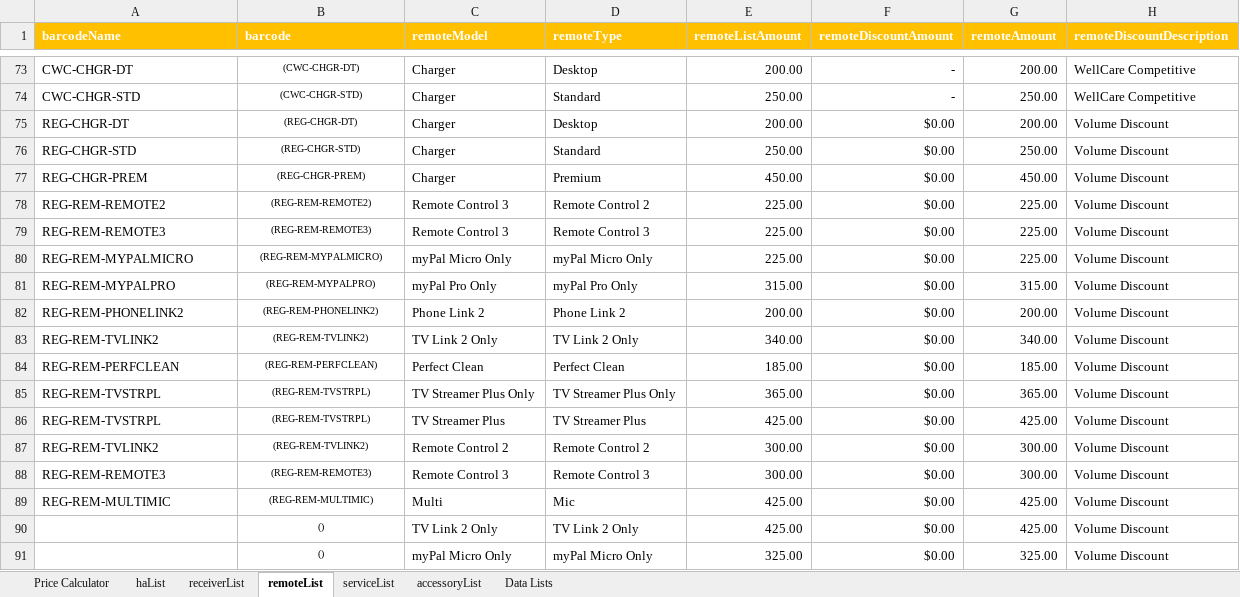
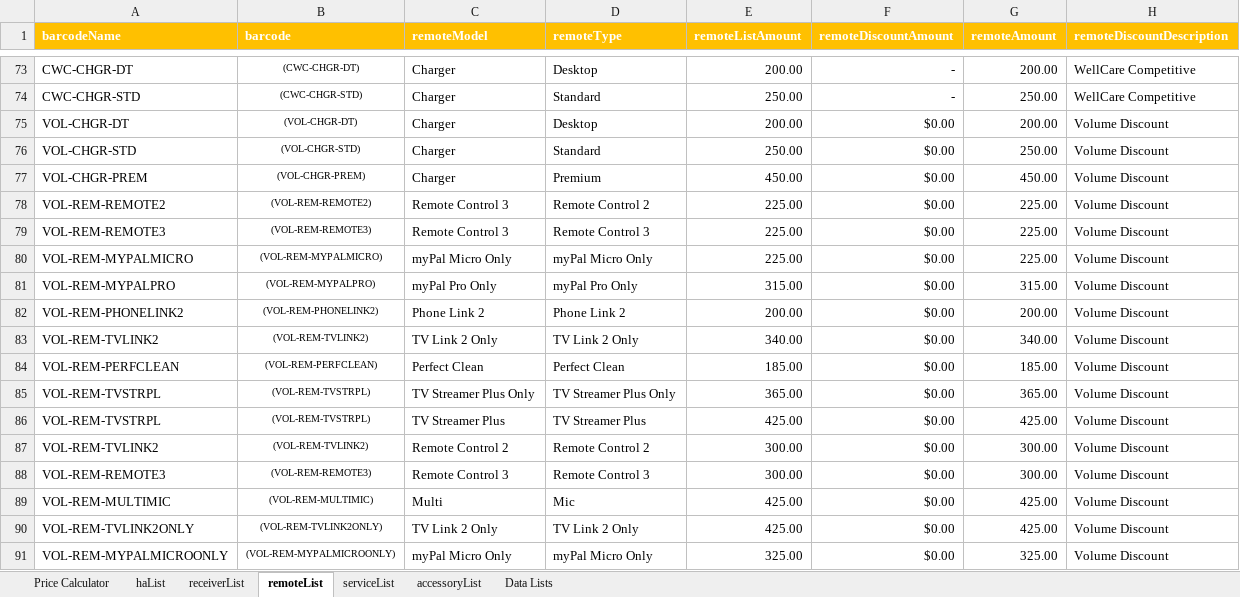
Before and after one commit to Sublevel1384/public-assets, an Excel workbook: downloaded_file.xlsx, sheet remoteList, drawn as a sheet; only a part is shown, gaps mark what is left out; values as stored, in another font and other column widths than the file's, no borders; table styles not drawn; the diff covers the shown part only; the diff names each change by its address in the sheet, - before the commit and + after, or states it on an @@ line.

Commit message:
chore: automated update of downloaded_file.xlsx

```diff
--- a/downloaded_file.xlsx (sheet remoteList)
+++ b/downloaded_file.xlsx (sheet remoteList)
-A75 (barcodeName): REG-CHGR-DT
+A75 (barcodeName): VOL-CHGR-DT
-B75 (barcode): (REG-CHGR-DT)
+B75 (barcode): (VOL-CHGR-DT)
-A76 (barcodeName): REG-CHGR-STD
+A76 (barcodeName): VOL-CHGR-STD
-B76 (barcode): (REG-CHGR-STD)
+B76 (barcode): (VOL-CHGR-STD)
-A77 (barcodeName): REG-CHGR-PREM
+A77 (barcodeName): VOL-CHGR-PREM
-B77 (barcode): (REG-CHGR-PREM)
+B77 (barcode): (VOL-CHGR-PREM)
-A78 (barcodeName): REG-REM-REMOTE2
+A78 (barcodeName): VOL-REM-REMOTE2
-B78 (barcode): (REG-REM-REMOTE2)
+B78 (barcode): (VOL-REM-REMOTE2)
-A79 (barcodeName): REG-REM-REMOTE3
+A79 (barcodeName): VOL-REM-REMOTE3
-B79 (barcode): (REG-REM-REMOTE3)
+B79 (barcode): (VOL-REM-REMOTE3)
-A80 (barcodeName): REG-REM-MYPALMICRO
+A80 (barcodeName): VOL-REM-MYPALMICRO
-B80 (barcode): (REG-REM-MYPALMICRO)
+B80 (barcode): (VOL-REM-MYPALMICRO)
-A81 (barcodeName): REG-REM-MYPALPRO
+A81 (barcodeName): VOL-REM-MYPALPRO
-B81 (barcode): (REG-REM-MYPALPRO)
+B81 (barcode): (VOL-REM-MYPALPRO)
-A82 (barcodeName): REG-REM-PHONELINK2
+A82 (barcodeName): VOL-REM-PHONELINK2
-B82 (barcode): (REG-REM-PHONELINK2)
+B82 (barcode): (VOL-REM-PHONELINK2)
-A83 (barcodeName): REG-REM-TVLINK2
+A83 (barcodeName): VOL-REM-TVLINK2
-B83 (barcode): (REG-REM-TVLINK2)
+B83 (barcode): (VOL-REM-TVLINK2)
-A84 (barcodeName): REG-REM-PERFCLEAN
+A84 (barcodeName): VOL-REM-PERFCLEAN
-B84 (barcode): (REG-REM-PERFCLEAN)
+B84 (barcode): (VOL-REM-PERFCLEAN)
-A85:A86 (barcodeName): REG-REM-TVSTRPL
+A85:A86 (barcodeName): VOL-REM-TVSTRPL
-B85:B86 (barcode): (REG-REM-TVSTRPL)
+B85:B86 (barcode): (VOL-REM-TVSTRPL)
-A87 (barcodeName): REG-REM-TVLINK2
+A87 (barcodeName): VOL-REM-TVLINK2
-B87 (barcode): (REG-REM-TVLINK2)
+B87 (barcode): (VOL-REM-TVLINK2)
-A88 (barcodeName): REG-REM-REMOTE3
+A88 (barcodeName): VOL-REM-REMOTE3
-B88 (barcode): (REG-REM-REMOTE3)
+B88 (barcode): (VOL-REM-REMOTE3)
-A89 (barcodeName): REG-REM-MULTIMIC
+A89 (barcodeName): VOL-REM-MULTIMIC
-B89 (barcode): (REG-REM-MULTIMIC)
+B89 (barcode): (VOL-REM-MULTIMIC)
-A90 (barcodeName): (empty)
+A90 (barcodeName): VOL-REM-TVLINK2ONLY
-B90 (barcode): ()
+B90 (barcode): (VOL-REM-TVLINK2ONLY)
-A91 (barcodeName): (empty)
+A91 (barcodeName): VOL-REM-MYPALMICROONLY
-B91 (barcode): ()
+B91 (barcode): (VOL-REM-MYPALMICROONLY)
```
Also changed, not shown: 2 edited cells elsewhere in this sheet.
